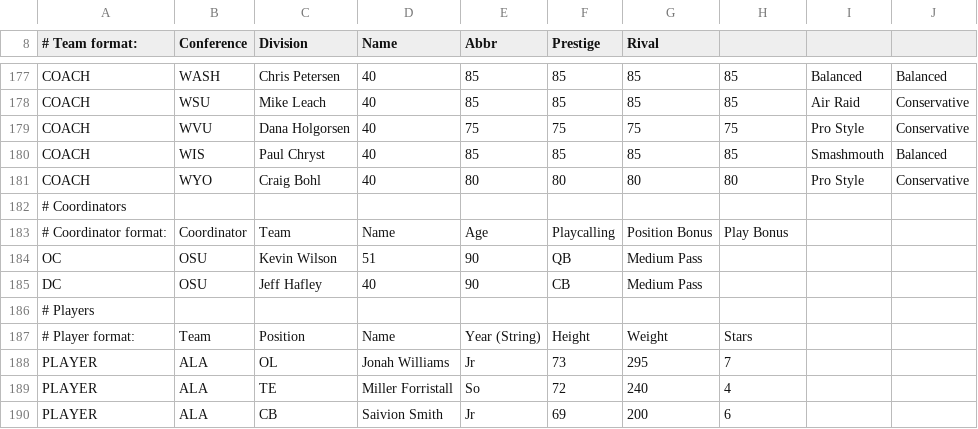
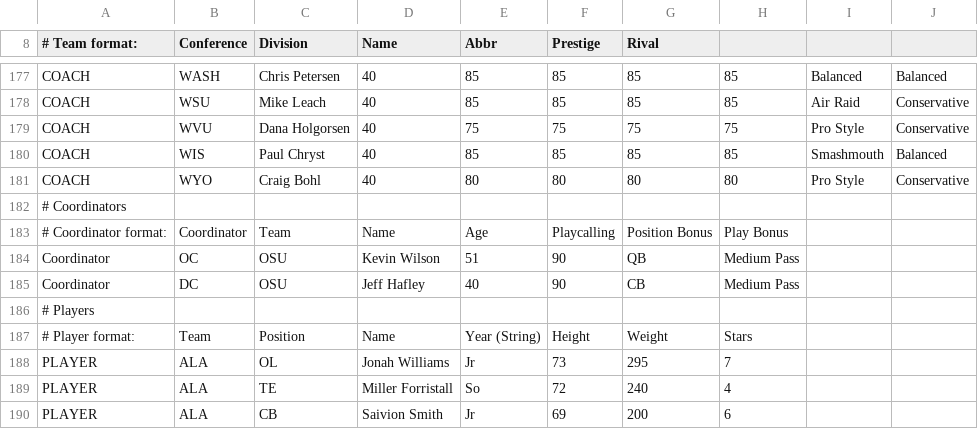
Before and after one commit to cworrix/cworx, a CSV file: FC2.csv, drawn as a sheet; only a part is shown, gaps mark what is left out.

Commit message:
Update FC2.csv

```diff
--- a/FC2.csv
+++ b/FC2.csv
@@ -183,4 +183,4 @@ COACH,WYO,Craig Bohl,40,80,80,80,80,Pro Style,Conservative,
 # Coordinator format:,Coordinator,Team,Name,Age,Playcalling,Position Bonus,Play Bonus,,,
-OC,OSU,Kevin Wilson,51,90,QB,Medium Pass,,,,
-DC,OSU,Jeff Hafley,40,90,CB,Medium Pass,,,,
+Coordinator,OC,OSU,Kevin Wilson,51,90,QB,Medium Pass,,,
+Coordinator,DC,OSU,Jeff Hafley,40,90,CB,Medium Pass,,,
 # Players,,,,,,,,,,
```
